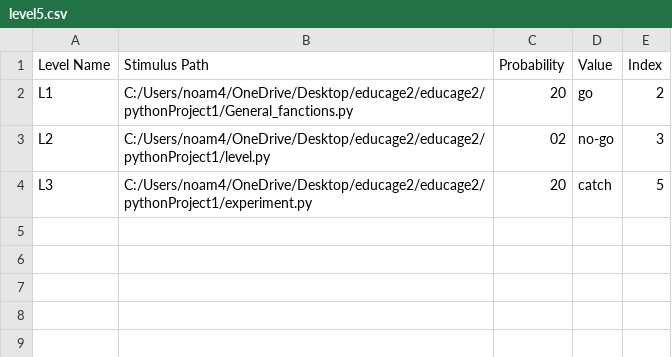
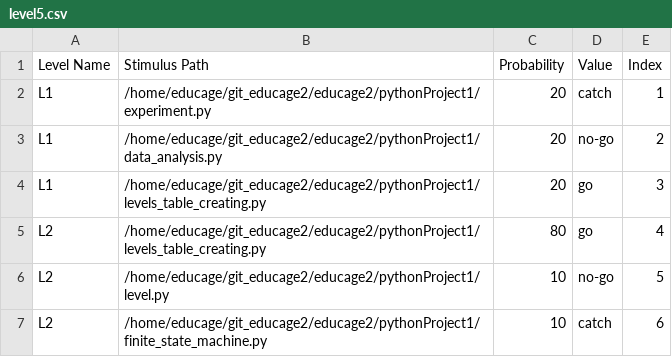
Before and after one commit to noamashk1/educage2, a CSV file: pythonProject1/level5.csv, drawn as a sheet.

```diff
--- a/pythonProject1/level5.csv
+++ b/pythonProject1/level5.csv
@@ -1,4 +1,7 @@
 Level Name,Stimulus Path,Probability,Value,Index
-L1,C:/Users/noam4/OneDrive/Desktop/educage2/educage2/pythonProject1/General_fanctions.py,20,go,2
-L2,C:/Users/noam4/OneDrive/Desktop/educage2/educage2/pythonProject1/level.py,02,no-go,3
-L3,C:/Users/noam4/OneDrive/Desktop/educage2/educage2/pythonProject1/experiment.py,20,catch,5
+L1,/home/educage/git_educage2/educage2/pythonProject1/experiment.py,20,catch,1
+L1,/home/educage/git_educage2/educage2/pythonProject1/data_analysis.py,20,no-go,2
+L1,/home/educage/git_educage2/educage2/pythonProject1/levels_table_creating.py,20,go,3
+L2,/home/educage/git_educage2/educage2/pythonProject1/levels_table_creating.py,80,go,4
+L2,/home/educage/git_educage2/educage2/pythonProject1/level.py,10,no-go,5
+L2,/home/educage/git_educage2/educage2/pythonProject1/finite_state_machine.py,10,catch,6
```
Also changed, not shown: 3 other files.
